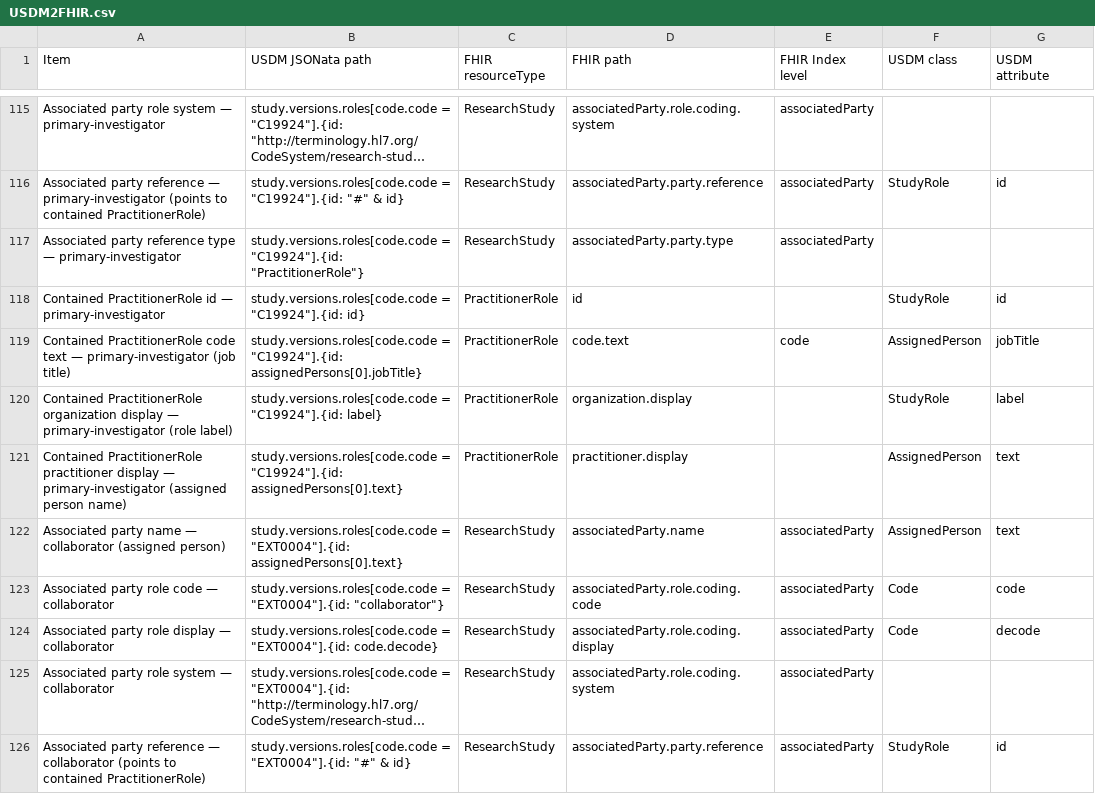
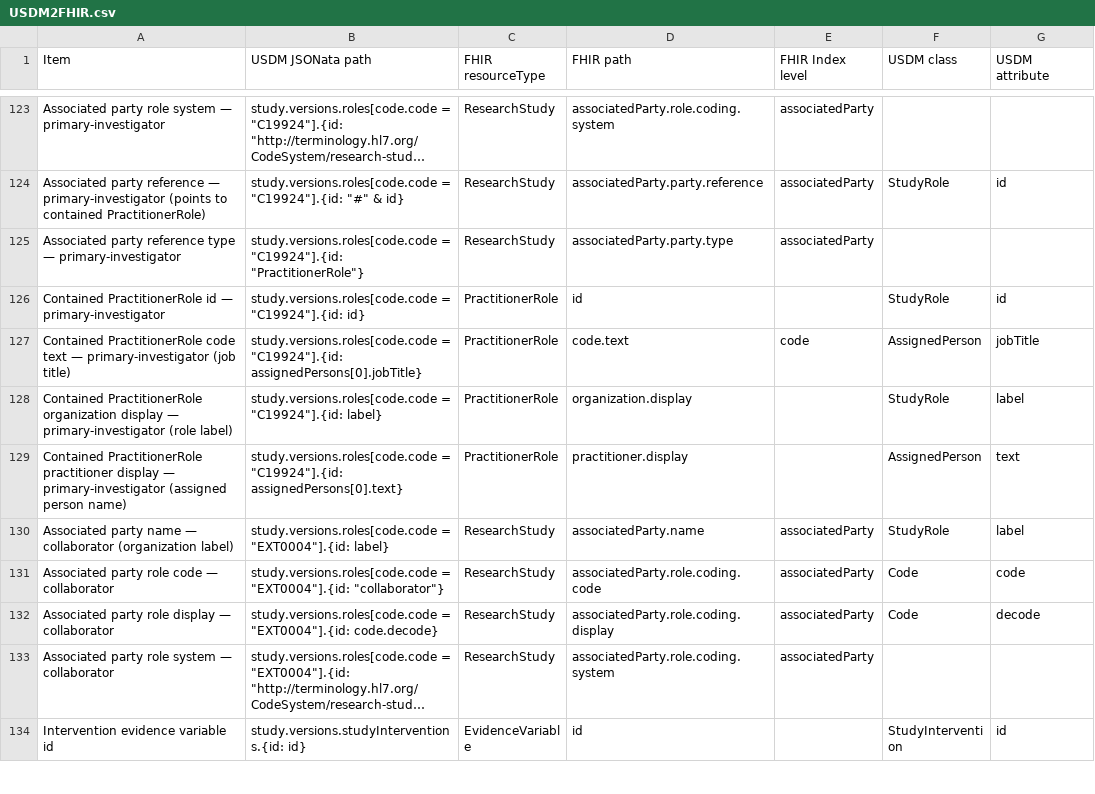
Before and after one commit to ClinLine/USDM2FHIR, a CSV file: Map/USDM2FHIR.csv, drawn as a sheet; only a part is shown, gaps mark what is left out; the shorter side is filled out with more unchanged rows; long unchanged cells end in …; removed rows and columns are numbered as before the commit, all else as after; the diff covers the shown part only; the diff names each change by its address in the sheet, - before the commit and + after, or states it on an @@ line.

Commit message:
RED-318: - feat: fhir <-> usdm ...sponsor mapping

```diff
--- a/Map/USDM2FHIR.csv
+++ b/Map/USDM2FHIR.csv
-A130 (Item): …— collaborator (assigned person)
+A130 (Item): …— collaborator (organization label)
-B130 (USDM JSONata path): …= "EXT0004"].{id: assignedPersons[0].text}
+B130 (USDM JSONata path): …= "EXT0004"].{id: label}
-F130 (USDM class): AssignedPerson
+F130 (USDM class): StudyRole
-G130 (USDM attribute): text
+G130 (USDM attribute): label
-row 126: Associated party reference — collaborator (points to contained PractitionerRole) | study.versions.roles[code.code = "EXT0004"].{id: "#" & id} | ResearchStudy | associatedParty.party.reference | associatedParty | StudyRole | id
```
Also changed, not shown: 8 added rows and 5 removed rows elsewhere in this file, 5 other files.
